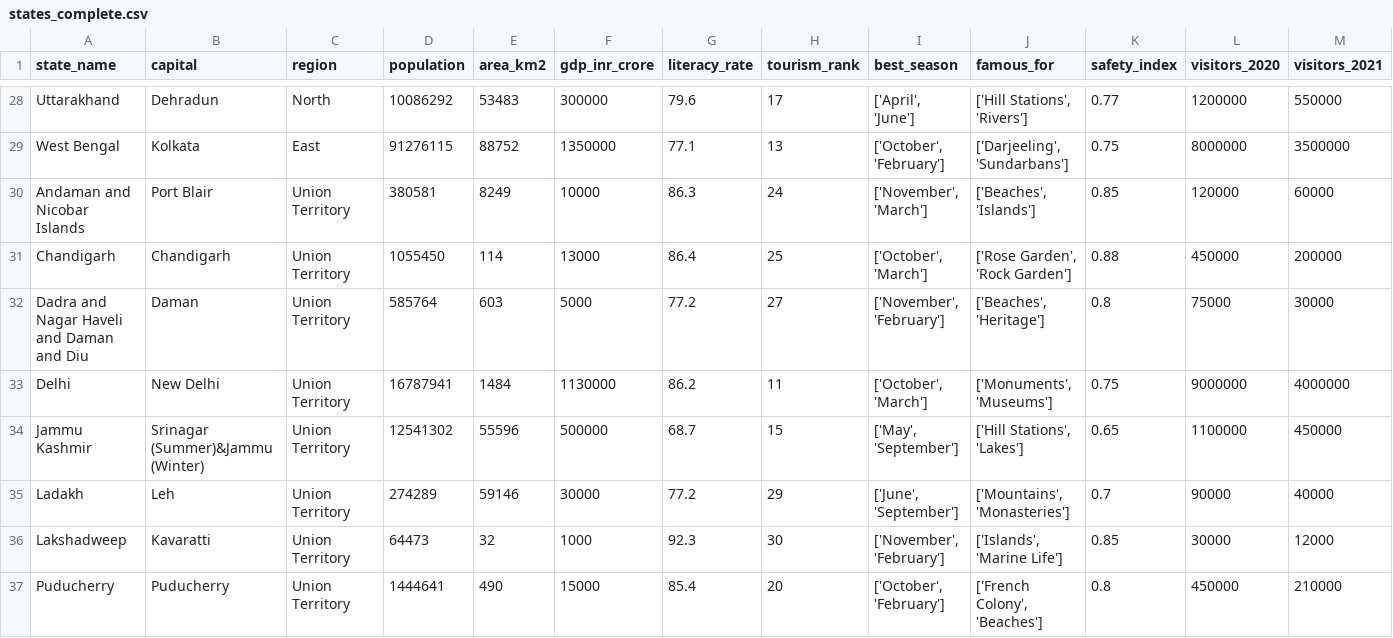
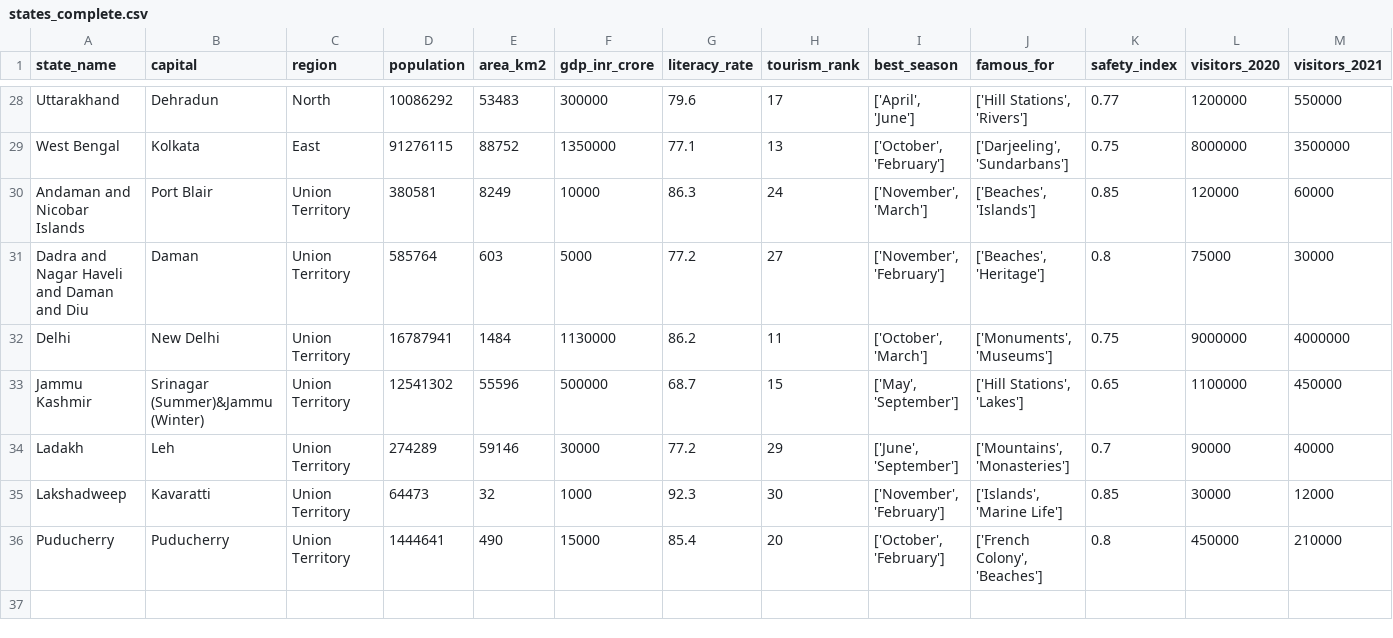
Before and after one commit to prerana28md/MinorProjectC21, a CSV file: Backend/data/states_complete.csv, drawn as a sheet; only a part is shown, gaps mark what is left out; rows hold the shown columns only; the diff names each change by its address in the sheet, - before the commit and + after, or states it on an @@ line.

```diff
--- a/Backend/data/states_complete.csv
+++ b/Backend/data/states_complete.csv
-row 31: Chandigarh | Chandigarh | Union Territory | 1055450 | 114 | 13000 | 86.4 | 25 | ['October', 'March'] | ['Rose Garden', 'Rock Garden'] | 0.88 | 450000 | 200000
```
Also changed, not shown: Backend/data/risk_data.csv, 2 other files.
